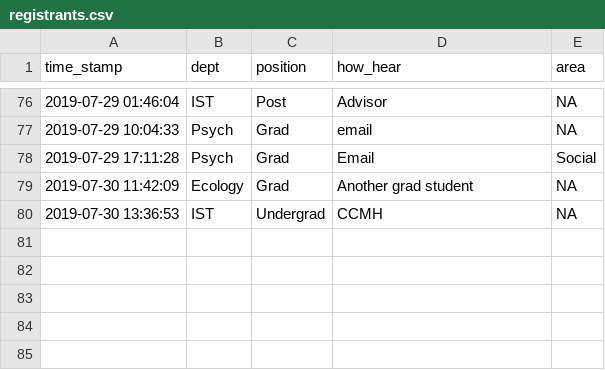
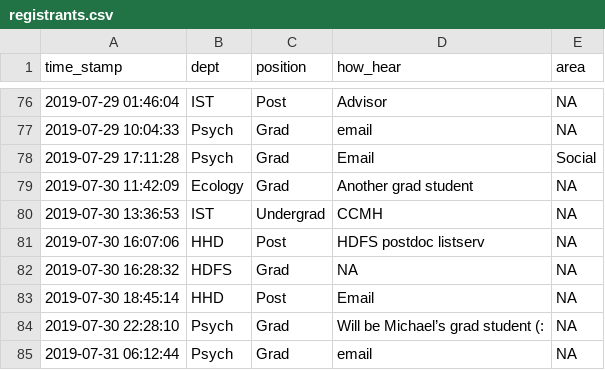
Before and after one commit to psu-psychology/r-bootcamp-2019, a CSV file: data/csv/registrants.csv, drawn as a sheet; only a part is shown, gaps mark what is left out; the diff names each change by its address in the sheet, - before the commit and + after, or states it on an @@ line.

Commit message:
Update registrants.R function set and registration data.

```diff
--- a/data/csv/registrants.csv
+++ b/data/csv/registrants.csv
+row 81: 2019-07-30 16:07:06 | HHD | Post | HDFS postdoc listserv | NA
+row 82: 2019-07-30 16:28:32 | HDFS | Grad | NA | NA
+row 83: 2019-07-30 18:45:14 | HHD | Post | Email | NA
+row 84: 2019-07-30 22:28:10 | Psych | Grad | Will be Michael’s grad student (: | NA
+row 85: 2019-07-31 06:12:44 | Psych | Grad | email | NA
```
Also changed, not shown: 1 other file.
